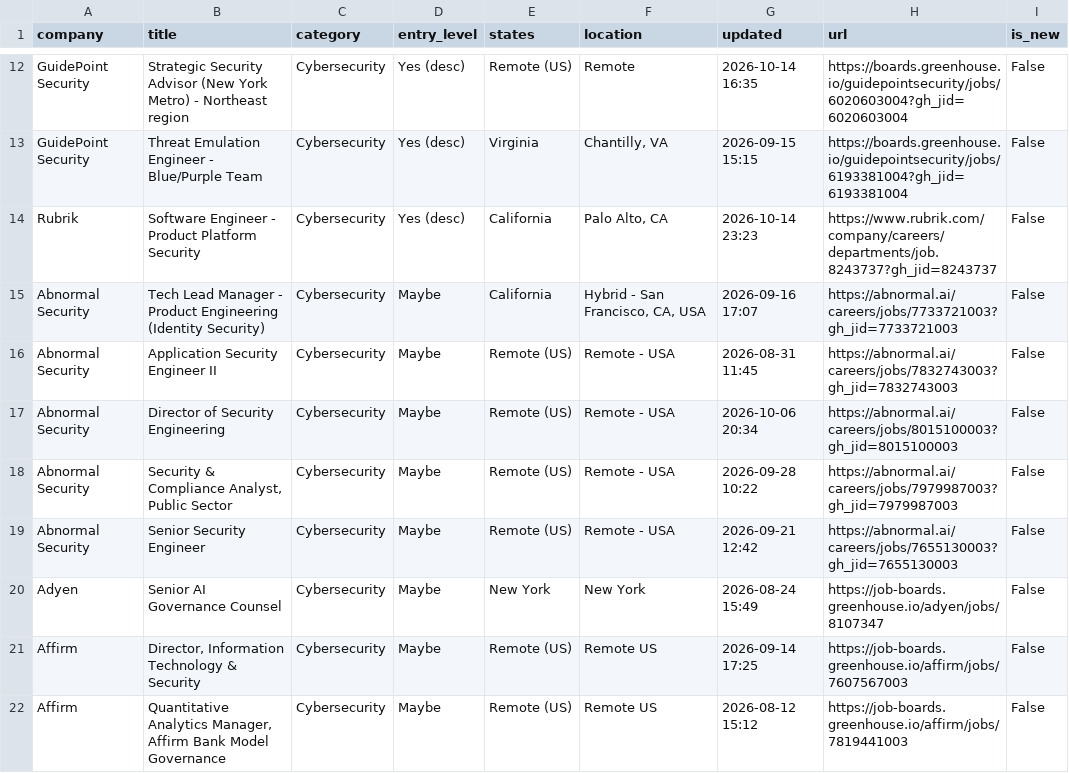
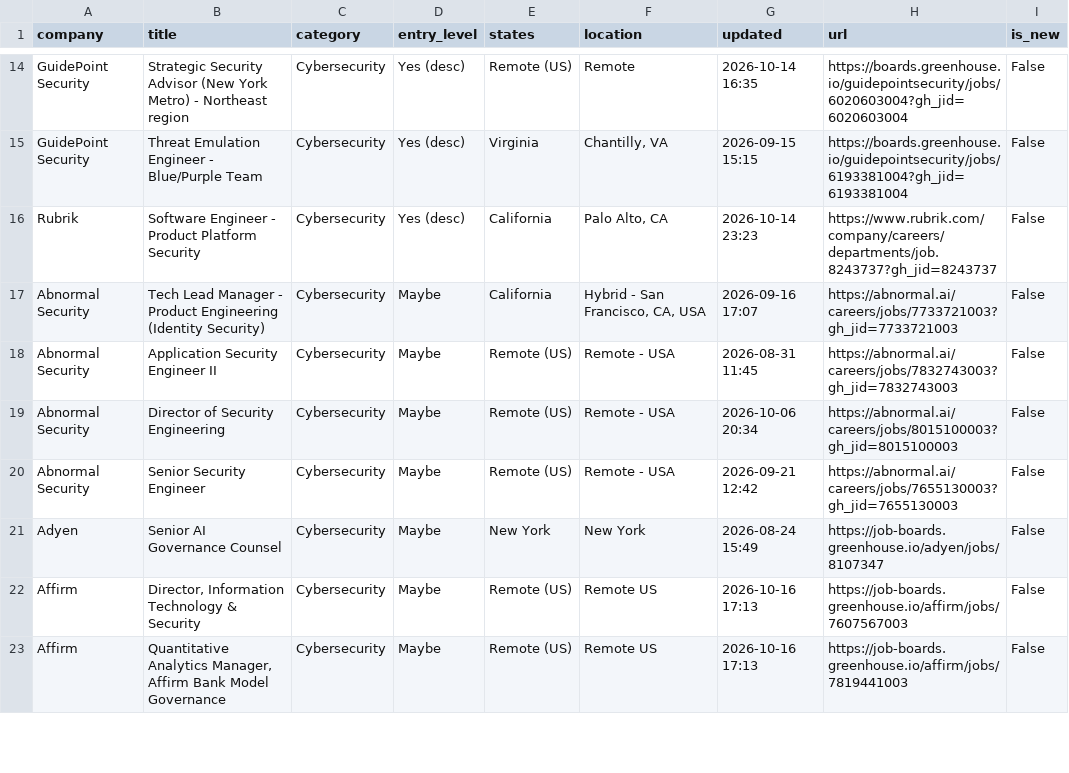
Before and after one commit to bikloz50/cybersecurity-job-tracker, a CSV file: cyber_jobs.csv, drawn as a sheet; only a part is shown, gaps mark what is left out; the diff covers the shown part only.

```diff
--- a/cyber_jobs.csv
+++ b/cyber_jobs.csv
@@ -17,6 +19,5 @@ Abnormal Security,Application Security Engineer II,Cybersecurity,Maybe,Remote (U
 Abnormal Security,Director of Security Engineering,Cybersecurity,Maybe,Remote (US),Remote - USA,2026-10-06 20:34,https://abnormal.ai/careers/jobs/8015100003?gh_jid=8015100003,False
-Abnormal Security,"Security & Compliance Analyst, Public Sector",Cybersecurity,Maybe,Remote (US),Remote - USA,2026-09-28 10:22,https://abnormal.ai/careers/jobs/7979987003?gh_jid=7979987003,False
 Abnormal Security,Senior Security Engineer,Cybersecurity,Maybe,Remote (US),Remote - USA,2026-09-21 12:42,https://abnormal.ai/careers/jobs/7655130003?gh_jid=7655130003,False
 Adyen,Senior AI Governance Counsel,Cybersecurity,Maybe,New York,New York,2026-08-24 15:49,https://job-boards.greenhouse.io/adyen/jobs/8107347,False
-Affirm,"Director, Information Technology & Security",Cybersecurity,Maybe,Remote (US),Remote US,2026-09-14 17:25,https://job-boards.greenhouse.io/affirm/jobs/7607567003,False
-Affirm,"Quantitative Analytics Manager, Affirm Bank Model Governance",Cybersecurity,Maybe,Remote (US),Remote US,2026-08-12 15:12,https://job-boards.greenhouse.io/affirm/jobs/7819441003,False
+Affirm,"Director, Information Technology & Security",Cybersecurity,Maybe,Remote (US),Remote US,2026-10-16 17:13,https://job-boards.greenhouse.io/affirm/jobs/7607567003,False
+Affirm,"Quantitative Analytics Manager, Affirm Bank Model Governance",Cybersecurity,Maybe,Remote (US),Remote US,2026-10-16 17:13,https://job-boards.greenhouse.io/affirm/jobs/7819441003,False
```
Also changed, not shown: 2 added rows, 3 moved rows and 10 edited cells elsewhere in this file, 3 other files.
